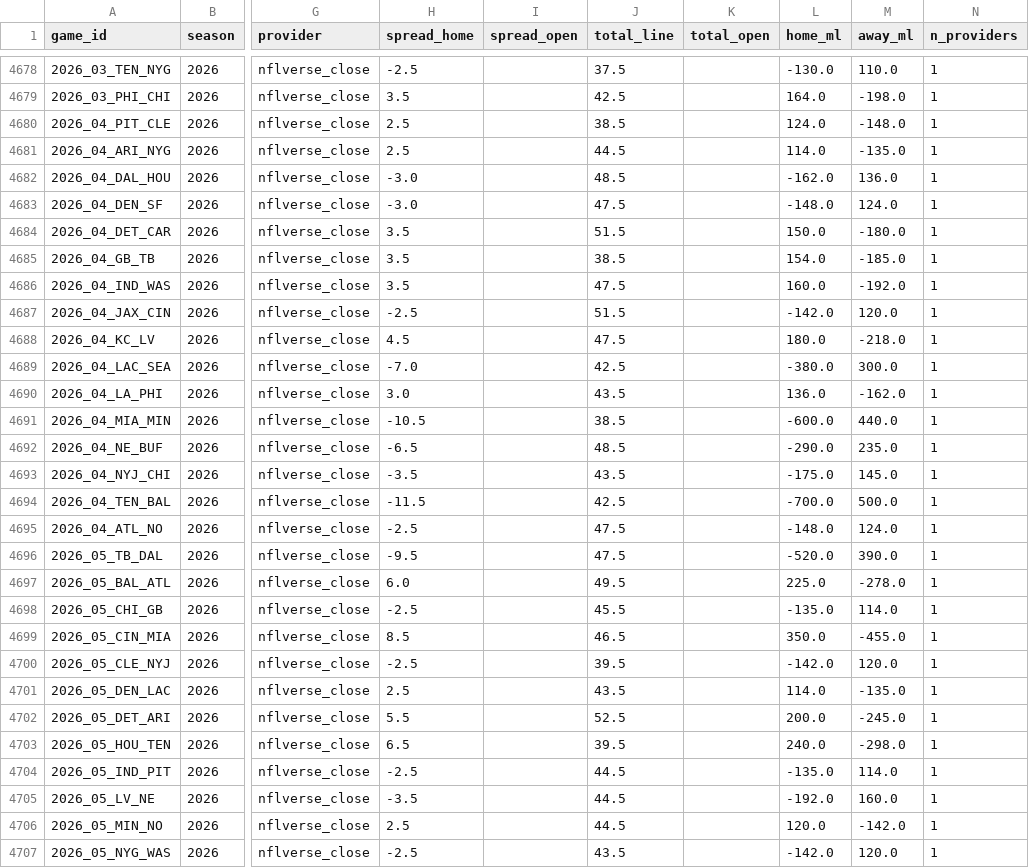
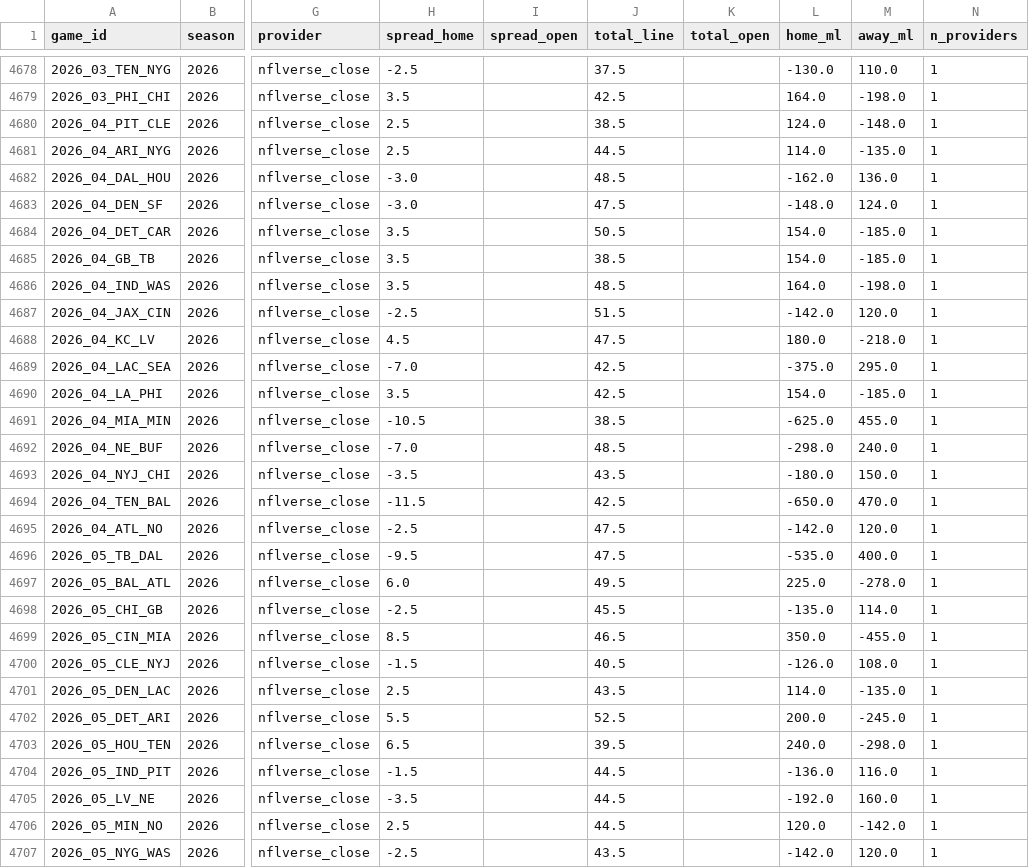
Before and after one commit to shawnmcgee/degenpredicts, a CSV file: data/nfl/lines.csv, drawn as a sheet; only a part is shown, gaps mark what is left out; the diff covers the shown part only; the diff names each change by its address in the sheet, - before the commit and + after, or states it on an @@ line.

```diff
--- a/data/nfl/lines.csv
+++ b/data/nfl/lines.csv
-J4684 (total_line): 51.5
+J4684 (total_line): 50.5
-L4684 (home_ml): 150.0
+L4684 (home_ml): 154.0
-M4684 (away_ml): -180.0
+M4684 (away_ml): -185.0
-J4686 (total_line): 47.5
+J4686 (total_line): 48.5
-L4686 (home_ml): 160.0
+L4686 (home_ml): 164.0
-M4686 (away_ml): -192.0
+M4686 (away_ml): -198.0
-L4689 (home_ml): -380.0
+L4689 (home_ml): -375.0
-M4689 (away_ml): 300.0
+M4689 (away_ml): 295.0
-H4690 (spread_home): 3.0
+H4690 (spread_home): 3.5
-J4690 (total_line): 43.5
+J4690 (total_line): 42.5
-L4690 (home_ml): 136.0
+L4690 (home_ml): 154.0
-M4690 (away_ml): -162.0
+M4690 (away_ml): -185.0
-L4691 (home_ml): -600.0
+L4691 (home_ml): -625.0
-M4691 (away_ml): 440.0
+M4691 (away_ml): 455.0
-H4692 (spread_home): -6.5
+H4692 (spread_home): -7.0
-L4692 (home_ml): -290.0
+L4692 (home_ml): -298.0
-M4692 (away_ml): 235.0
+M4692 (away_ml): 240.0
-L4693 (home_ml): -175.0
+L4693 (home_ml): -180.0
-M4693 (away_ml): 145.0
+M4693 (away_ml): 150.0
-L4694 (home_ml): -700.0
+L4694 (home_ml): -650.0
-M4694 (away_ml): 500.0
+M4694 (away_ml): 470.0
-L4695 (home_ml): -148.0
+L4695 (home_ml): -142.0
-M4695 (away_ml): 124.0
+M4695 (away_ml): 120.0
-L4696 (home_ml): -520.0
+L4696 (home_ml): -535.0
-M4696 (away_ml): 390.0
+M4696 (away_ml): 400.0
-H4700 (spread_home): -2.5
+H4700 (spread_home): -1.5
-J4700 (total_line): 39.5
+J4700 (total_line): 40.5
-L4700 (home_ml): -142.0
+L4700 (home_ml): -126.0
-M4700 (away_ml): 120.0
+M4700 (away_ml): 108.0
-H4704 (spread_home): -2.5
+H4704 (spread_home): -1.5
-L4704 (home_ml): -135.0
+L4704 (home_ml): -136.0
-M4704 (away_ml): 114.0
+M4704 (away_ml): 116.0
```
Also changed, not shown: 8 edited cells elsewhere in this file, data/nfl/results.csv, docs/nfl/results.csv, 5 other files.
